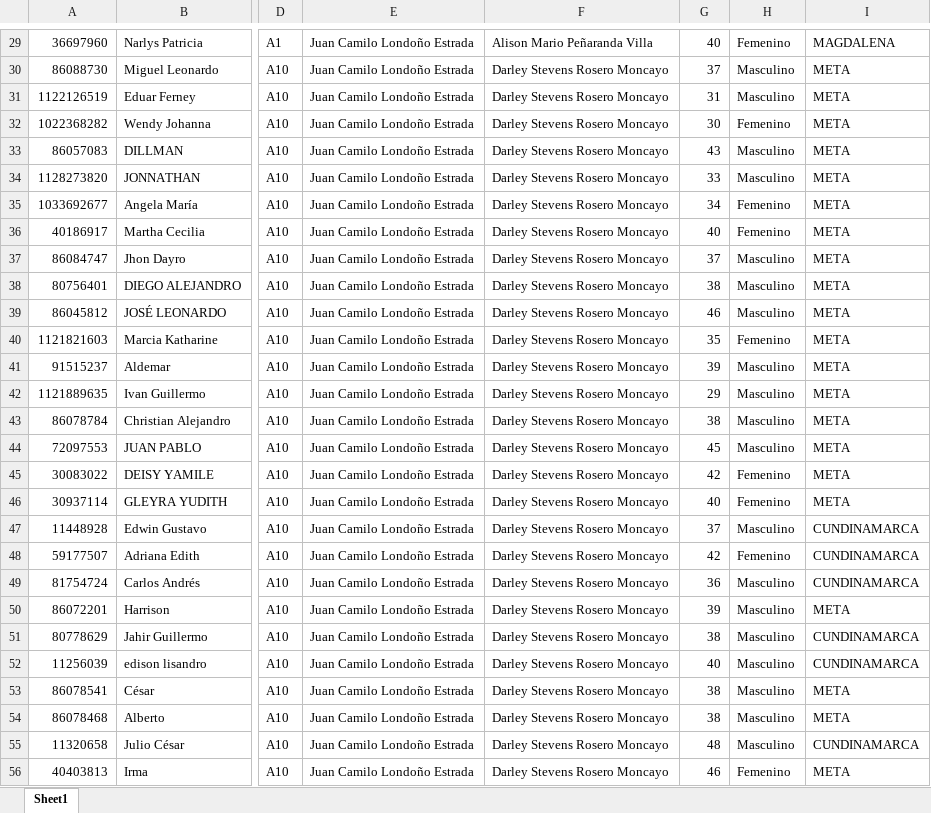
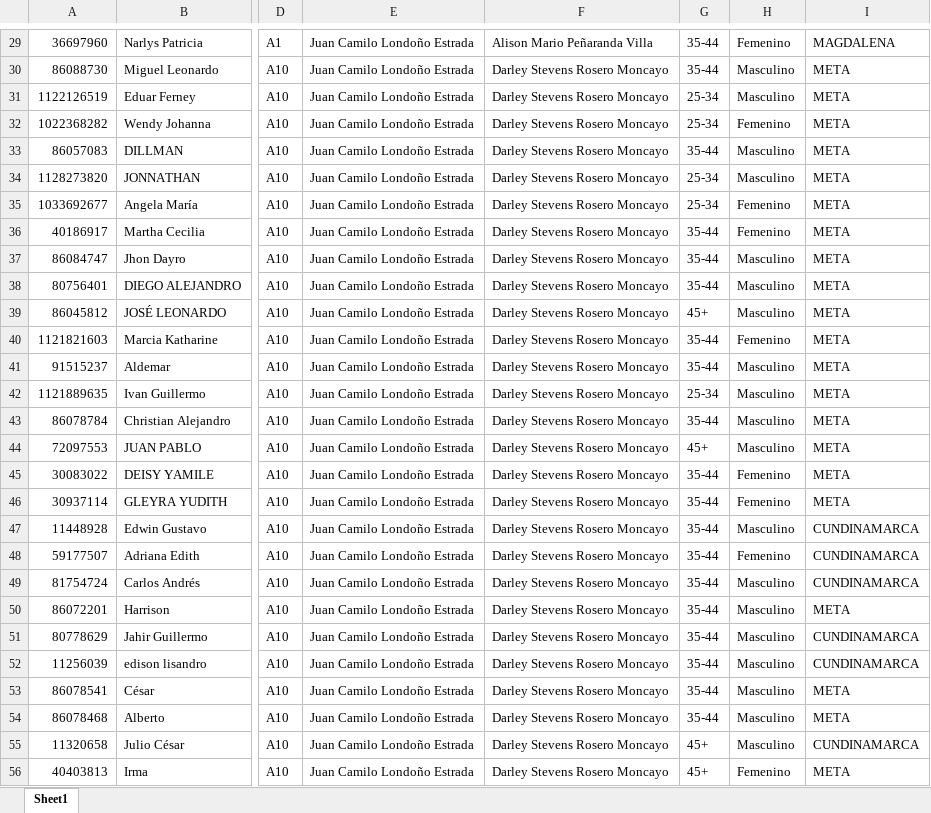
Before and after one commit to Grupo-Informatica-Educativa/CFK, an Excel workbook: data/limpios/pre_avanzado_genero.xlsx, sheet Sheet1, drawn as a sheet; only a part is shown, gaps mark what is left out; values as stored, in another font and other column widths than the file's, no borders; the diff covers the shown part only; the diff names each change by its address in the sheet, - before the commit and + after, or states it on an @@ line.

```diff
--- a/data/limpios/pre_avanzado_genero.xlsx (sheet Sheet1)
+++ b/data/limpios/pre_avanzado_genero.xlsx (sheet Sheet1)
-G29: 40
+G29: 35-44
-G30: 37
+G30: 35-44
-G31: 31
+G31: 25-34
-G32: 30
+G32: 25-34
-G33: 43
+G33: 35-44
-G34: 33
+G34: 25-34
-G35: 34
+G35: 25-34
-G36: 40
+G36: 35-44
-G37: 37
+G37: 35-44
-G38: 38
+G38: 35-44
-G39: 46
+G39: 45+
-G40: 35
+G40: 35-44
-G41: 39
+G41: 35-44
-G42: 29
+G42: 25-34
-G43: 38
+G43: 35-44
-G44: 45
+G44: 45+
-G45: 42
+G45: 35-44
-G46: 40
+G46: 35-44
-G47: 37
+G47: 35-44
-G48: 42
+G48: 35-44
-G49: 36
+G49: 35-44
-G50: 39
+G50: 35-44
-G51: 38
+G51: 35-44
-G52: 40
+G52: 35-44
-G53:G54: 38
+G53:G54: 35-44
-G55: 48
+G55: 45+
-G56: 46
+G56: 45+
```
Also changed, not shown: 1144 edited cells elsewhere in this sheet, data/limpios/pre_avanzado_autoeficacia.xlsx, data/limpios/pre_avanzado_conocimientos.xlsx, 6 other files.
